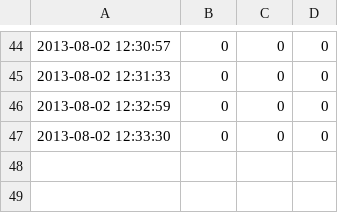
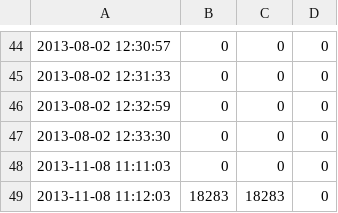
Before and after one commit to tietang/forest, a CSV file: forest-database/count.csv, drawn as a sheet; only a part is shown, gaps mark what is left out.

```diff
--- a/forest-database/count.csv
+++ b/forest-database/count.csv
@@ -47 +47,3 @@
 2013-08-02 12:33:30,0,0,0
+2013-11-08 11:11:03,0,0,0
+2013-11-08 11:12:03,18283,18283,0
```
Also changed, not shown: 31 other files.
